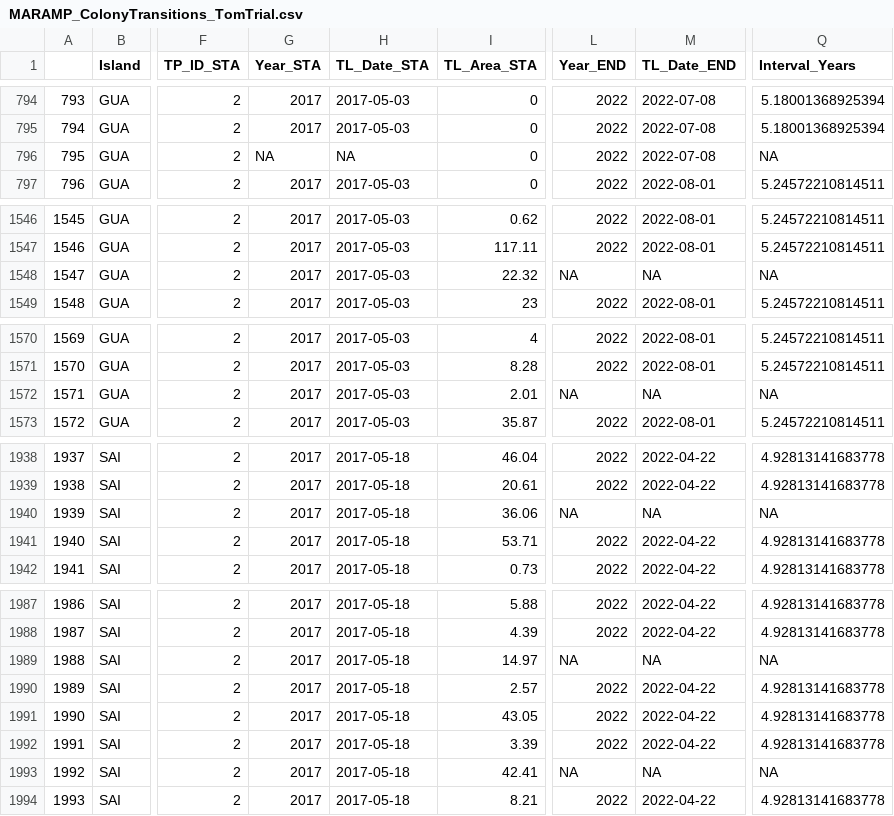
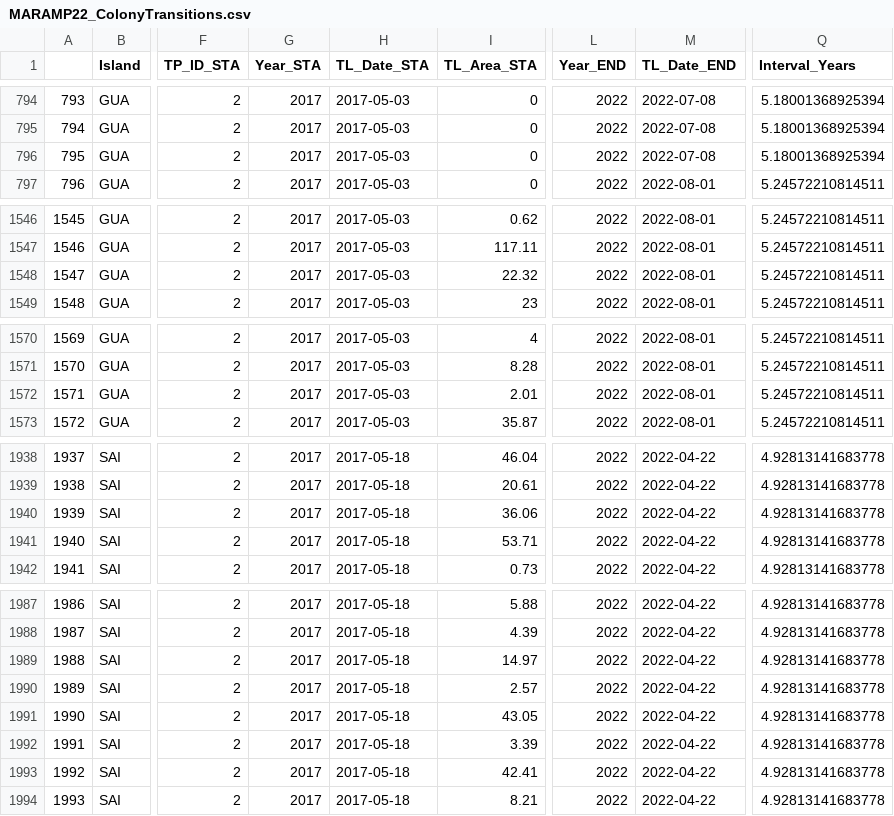
Before and after one commit to Camir314/PIFSC_VitalRates, a CSV file: CSV files/ColonyTransitions/MARAMP22_ColonyTransitions.csv (was CSV files/MARAMP_ColonyTransitions_TomTrial.csv), drawn as a sheet; only a part is shown, gaps mark what is left out; the diff covers the shown part only; the diff names each change by its address in the sheet, - before the commit and + after, or states it on an @@ line.

```diff
--- a/CSV files/MARAMP_ColonyTransitions_TomTrial.csv
+++ b/CSV files/ColonyTransitions/MARAMP22_ColonyTransitions.csv
-G796 (Year_STA): NA
+G796 (Year_STA): 2017
-H796 (TL_Date_STA): NA
+H796 (TL_Date_STA): 2017-05-03
-Q796 (Interval_Years): NA
+Q796 (Interval_Years): 5.18001368925394
-L1548 (Year_END): NA
+L1548 (Year_END): 2022
-M1548 (TL_Date_END): NA
+M1548 (TL_Date_END): 2022-08-01
-Q1548 (Interval_Years): NA
+Q1548 (Interval_Years): 5.24572210814511
-L1572 (Year_END): NA
+L1572 (Year_END): 2022
-M1572 (TL_Date_END): NA
+M1572 (TL_Date_END): 2022-08-01
-Q1572 (Interval_Years): NA
+Q1572 (Interval_Years): 5.24572210814511
-L1940 (Year_END): NA
+L1940 (Year_END): 2022
-M1940 (TL_Date_END): NA
+M1940 (TL_Date_END): 2022-04-22
-Q1940 (Interval_Years): NA
+Q1940 (Interval_Years): 4.92813141683778
-L1989 (Year_END): NA
+L1989 (Year_END): 2022
-M1989 (TL_Date_END): NA
+M1989 (TL_Date_END): 2022-04-22
-Q1989 (Interval_Years): NA
+Q1989 (Interval_Years): 4.92813141683778
-L1993 (Year_END): NA
+L1993 (Year_END): 2022
-M1993 (TL_Date_END): NA
+M1993 (TL_Date_END): 2022-04-22
-Q1993 (Interval_Years): NA
+Q1993 (Interval_Years): 4.92813141683778
```
Also changed, not shown: 33 edited cells elsewhere in this file, CSV files/ColonyLevel/ASRAMP23_VitalRates_colonylevel_CLEAN.csv, 28 other files.
